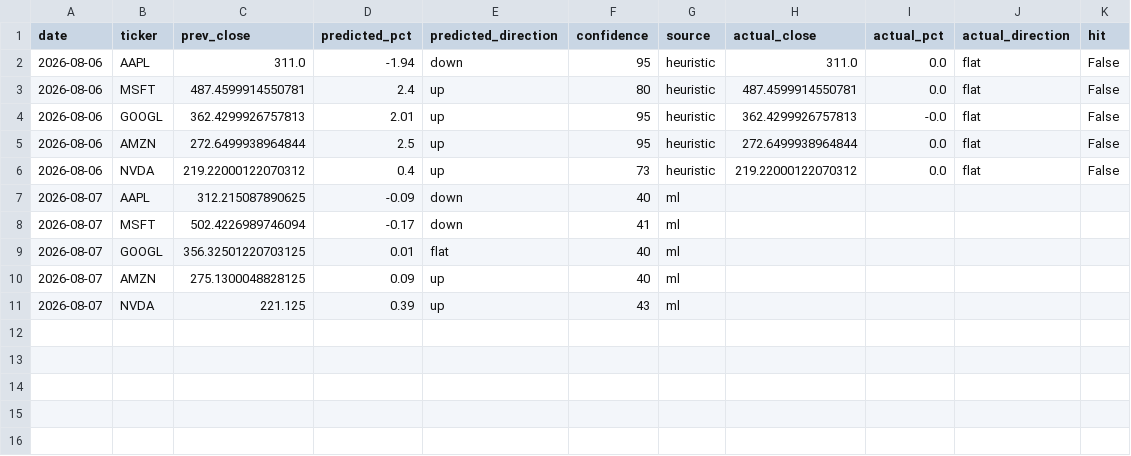
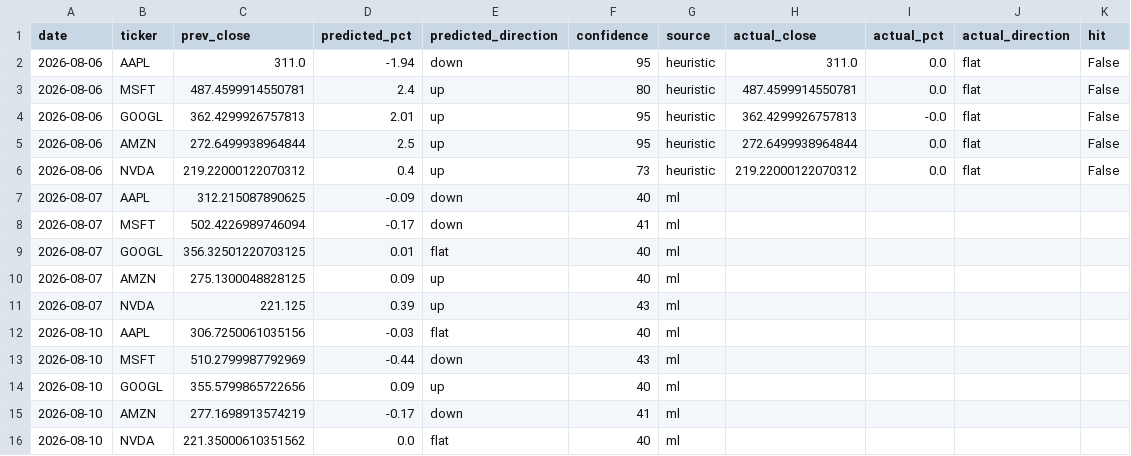
Before and after one commit to Revanth-Naik/niffler, a CSV file: data/processed/predictions_log.csv, drawn as a sheet; the diff names each change by its address in the sheet, - before the commit and + after, or states it on an @@ line.

Commit message:
Log predictions for 2026-08-10

```diff
--- a/data/processed/predictions_log.csv
+++ b/data/processed/predictions_log.csv
+row 12: 2026-08-10 | AAPL | 306.7250061035156 | -0.03 | flat | 40 | ml
+row 13: 2026-08-10 | MSFT | 510.2799987792969 | -0.44 | down | 43 | ml
+row 14: 2026-08-10 | GOOGL | 355.5799865722656 | 0.09 | up | 40 | ml
+row 15: 2026-08-10 | AMZN | 277.1698913574219 | -0.17 | down | 41 | ml
+row 16: 2026-08-10 | NVDA | 221.35000610351562 | 0.0 | flat | 40 | ml
```
